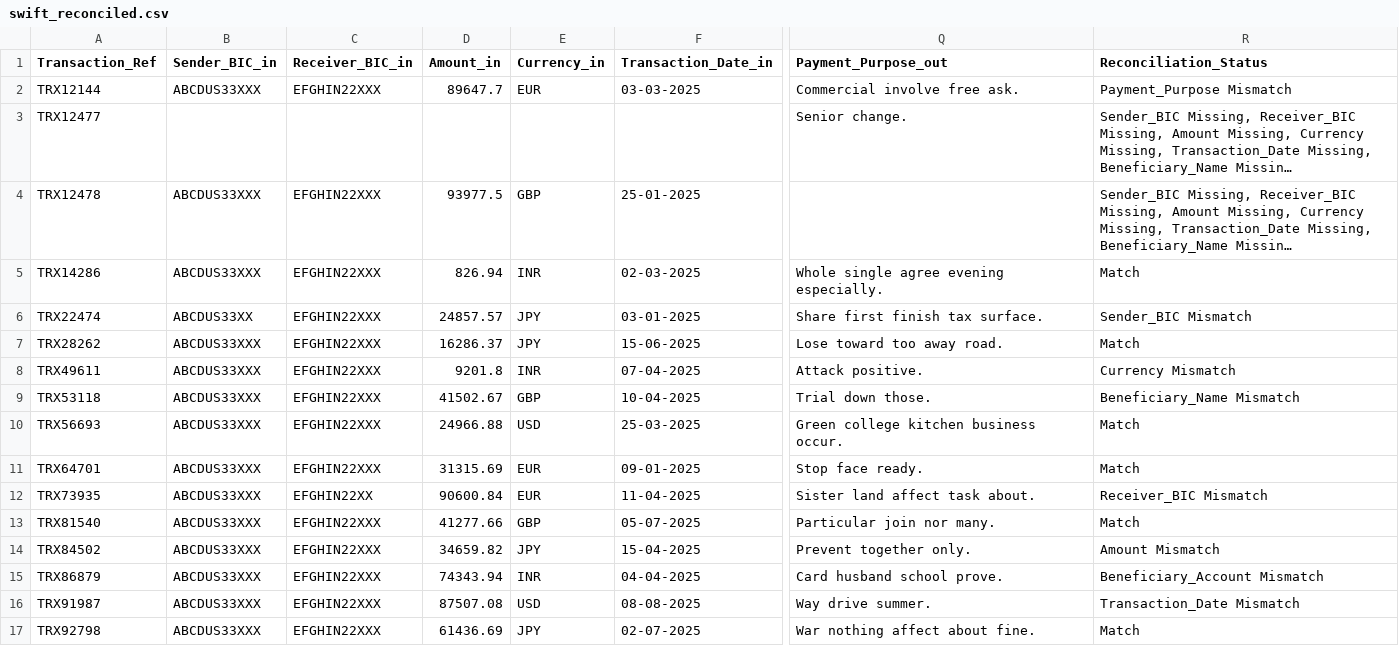
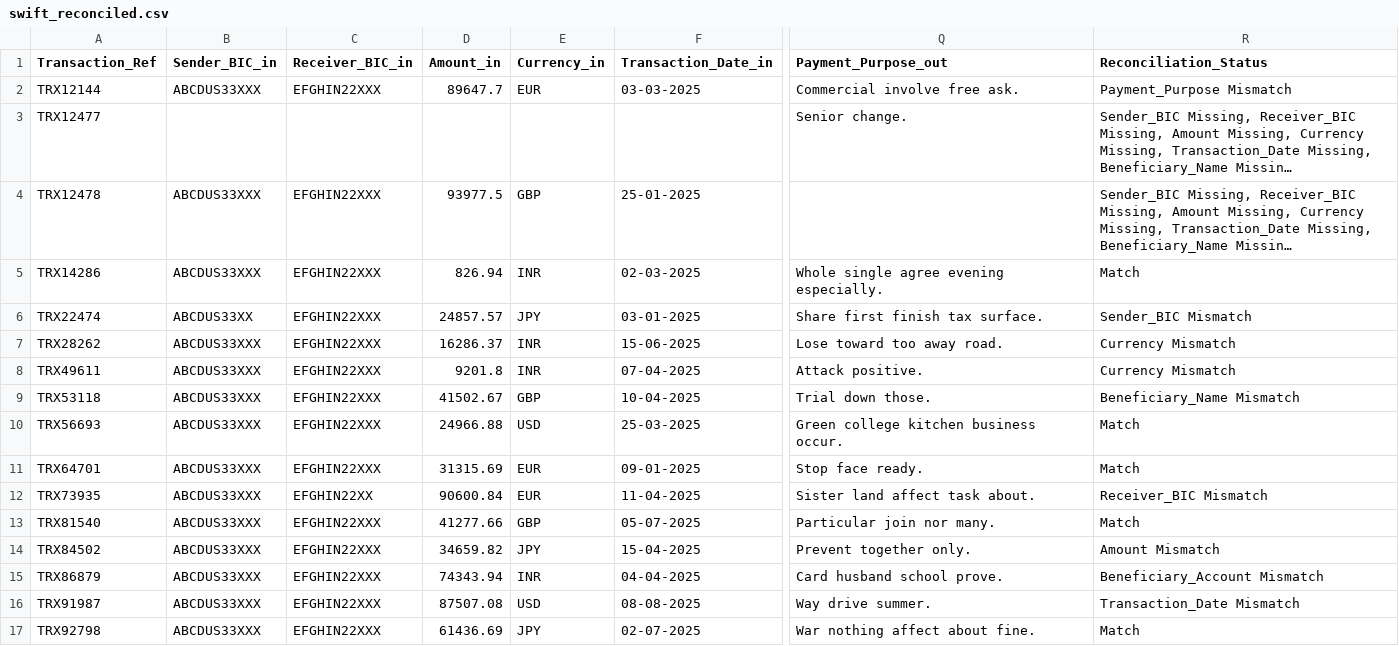
Before and after one commit to vivekrawool15/ai-reconciliation-dashboard, a CSV file: data/swift_reconciled.csv, drawn as a sheet; only a part is shown, gaps mark what is left out; long unchanged cells end in …; the diff names each change by its address in the sheet, - before the commit and + after, or states it on an @@ line.

Commit message:
✅ Local updates: new reconciliation and AI improvements

```diff
--- a/data/swift_reconciled.csv
+++ b/data/swift_reconciled.csv
-E7 (Currency_in): JPY
+E7 (Currency_in): INR
-R7 (Reconciliation_Status): Match
+R7 (Reconciliation_Status): Currency Mismatch
```
Also changed, not shown: data/swift_incoming.csv, 4 other files.
